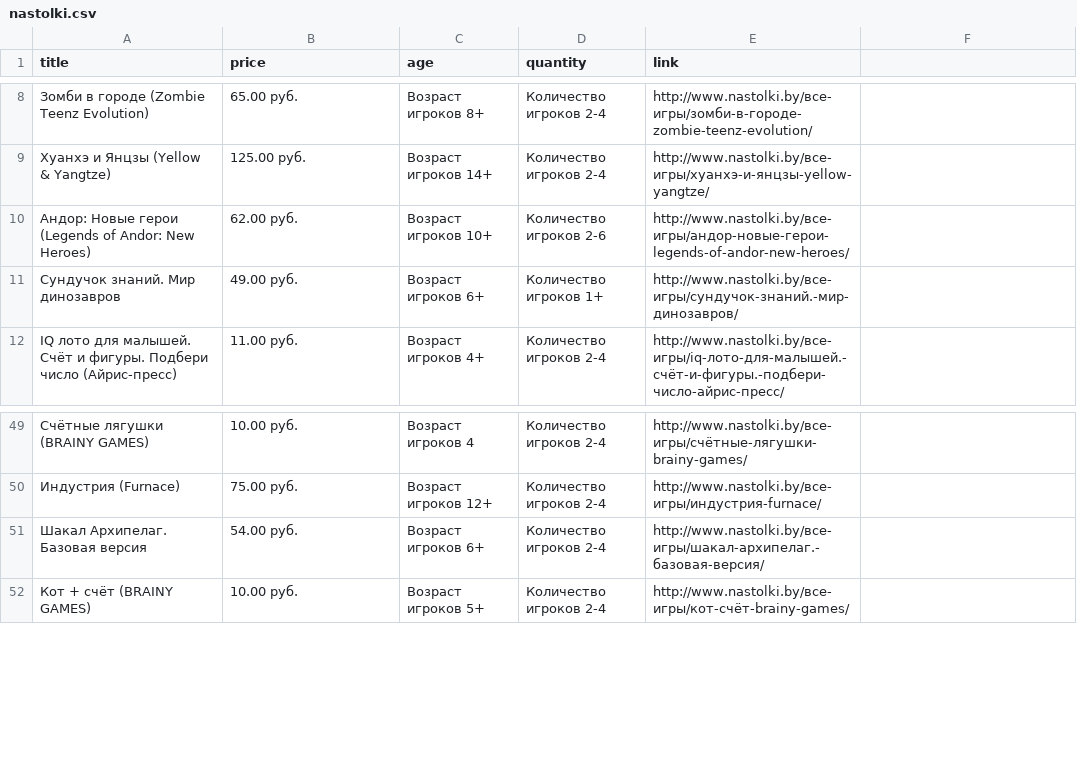
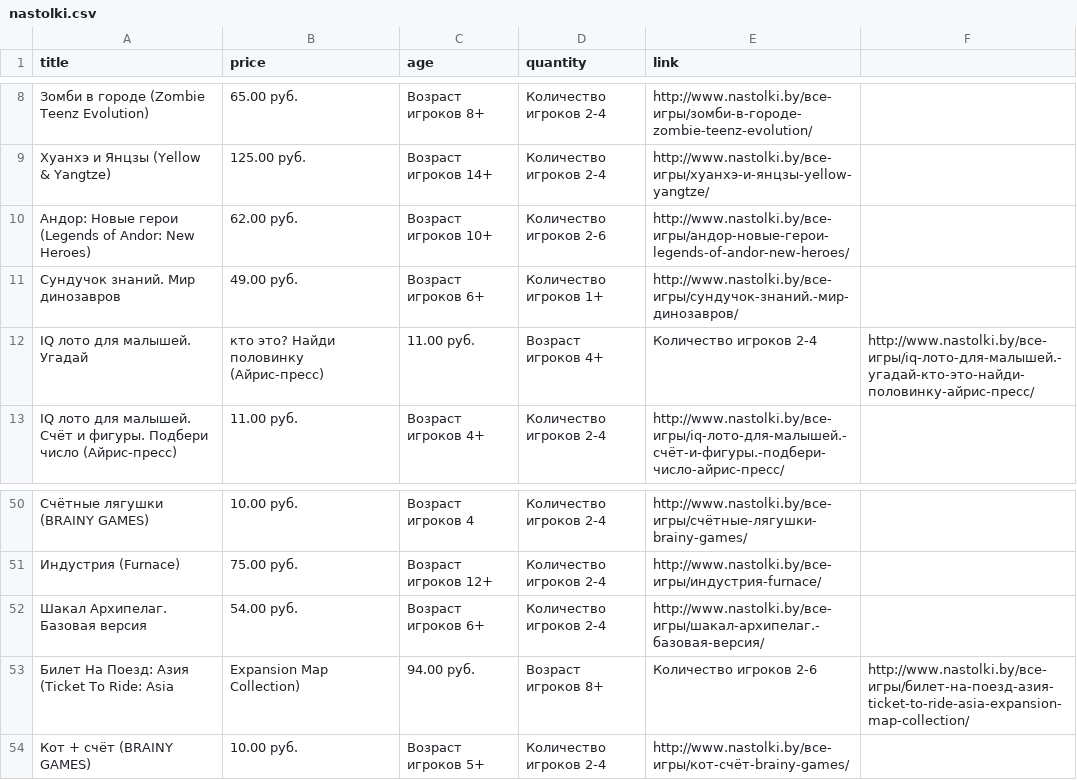
Before and after one commit to RyszardP/boards-parser, a CSV file: src/main/resources/nastolki.csv, drawn as a sheet; only a part is shown, gaps mark what is left out; the diff names each change by its address in the sheet, - before the commit and + after, or states it on an @@ line.

```diff
--- a/src/main/resources/nastolki.csv
+++ b/src/main/resources/nastolki.csv
+row 12: IQ лото для малышей. Угадай | кто это? Найди половинку (Айрис-пресс) | 11.00 руб. | Возраст игроков 4+ | Количество игроков 2-4 | http://www.nastolki.by/все-игры/iq-лото-для-малышей.-угадай-кто-это-найди-половинку-айрис-пресс/
+row 53: Билет На Поезд: Азия (Ticket To Ride: Asia | Expansion Map Collection) | 94.00 руб. | Возраст игроков 8+ | Количество игроков 2-6 | http://www.nastolki.by/все-игры/билет-на-поезд-азия-ticket-to-ride-asia-expansion-map-collection/
```
Also changed, not shown: 1 other file.
